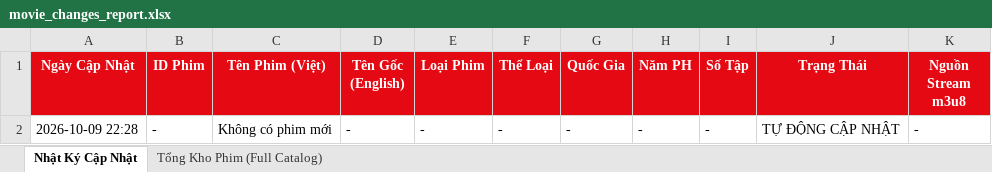
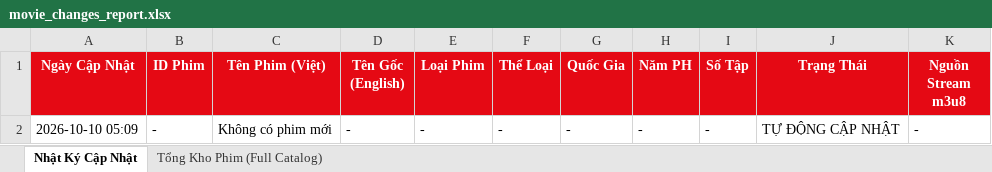
Before and after one commit to exorcisthb/Phim, an Excel workbook: movie_changes_report.xlsx, sheet Nhật Ký Cập Nhật, drawn as a sheet; values as stored, in another font and other column widths than the file's, no borders; the diff names each change by its address in the sheet, - before the commit and + after, or states it on an @@ line.

```diff
--- a/movie_changes_report.xlsx (sheet Nhật Ký Cập Nhật)
+++ b/movie_changes_report.xlsx (sheet Nhật Ký Cập Nhật)
-A2 (Ngày Cập Nhật): 2026-10-09 22:28
+A2 (Ngày Cập Nhật): 2026-10-10 05:09
```
Also changed, not shown: 1 other file.
